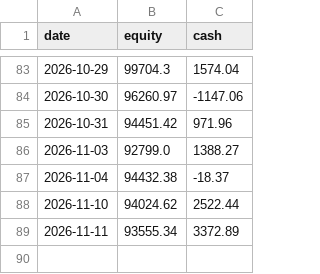
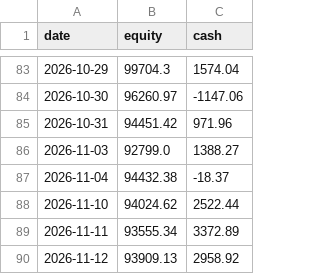
Before and after one commit to MG-source-1/equities-and-vol, a CSV file: outputs/live/equity_curve.csv, drawn as a sheet; only a part is shown, gaps mark what is left out; the diff names each change by its address in the sheet, - before the commit and + after, or states it on an @@ line.

```diff
--- a/outputs/live/equity_curve.csv
+++ b/outputs/live/equity_curve.csv
+row 90: 2026-11-12 | 93909.13 | 2958.92
```
Also changed, not shown: 3 other files.
